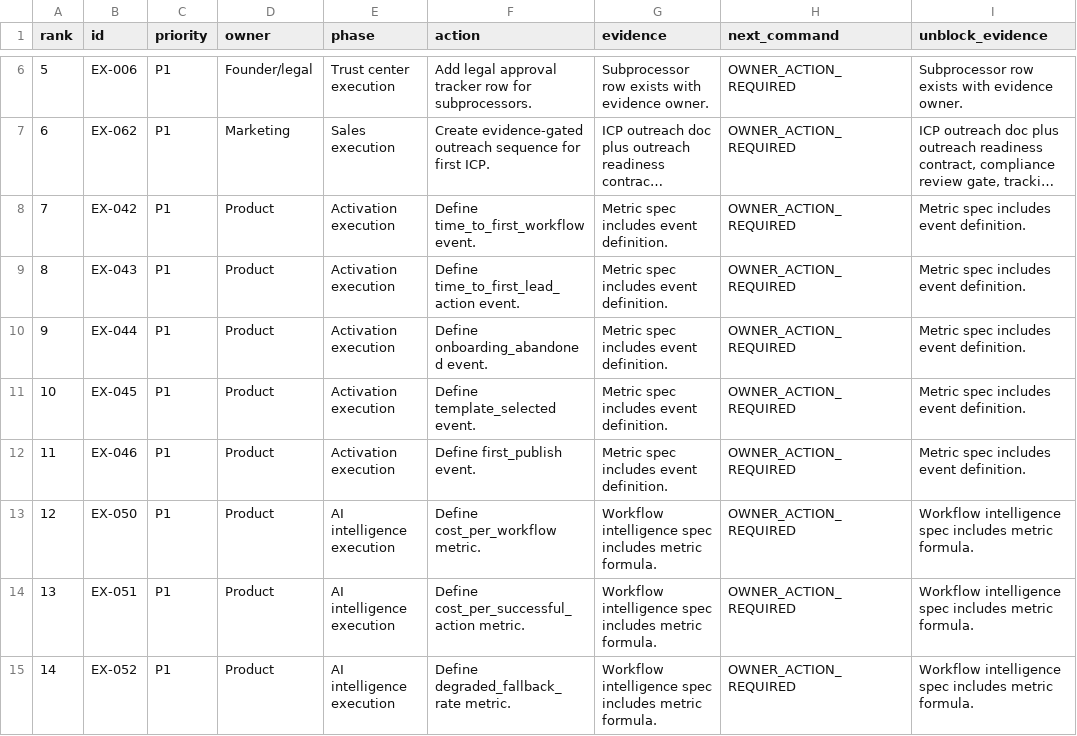
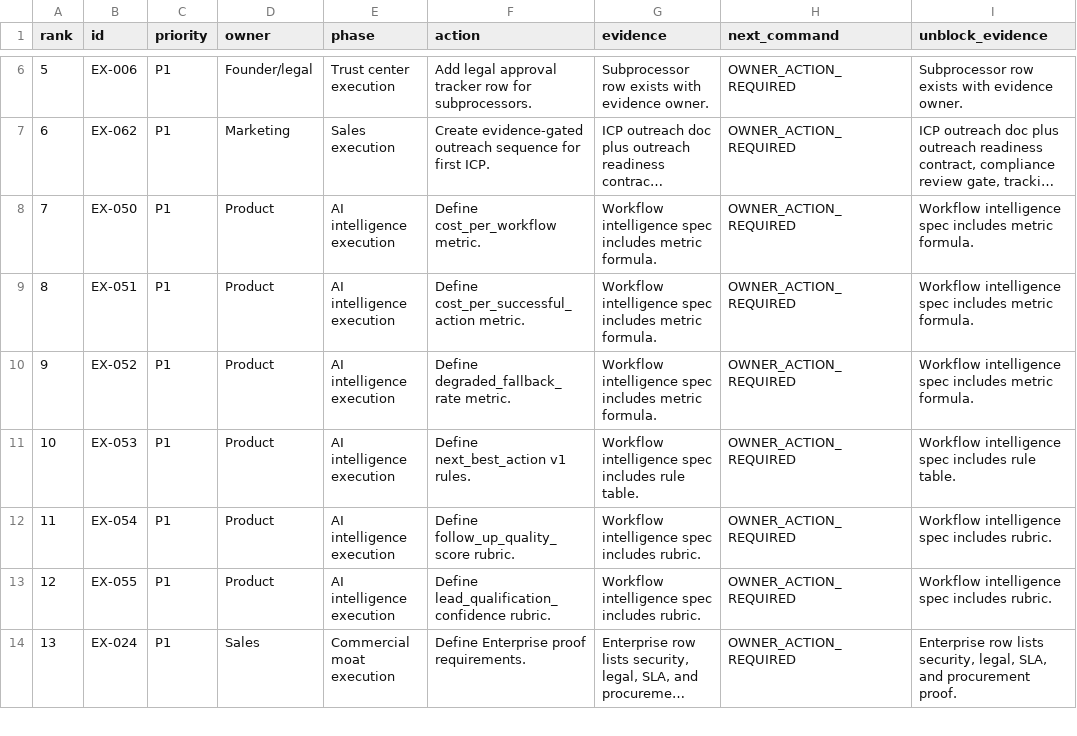
Before and after one commit to ramymortada-cpu/Fnnlr, a CSV file: docs/SAAS_MOAT_OWNER_QUEUE.csv, drawn as a sheet; only a part is shown, gaps mark what is left out; the shorter side is filled out with more unchanged rows; long unchanged cells end in …; removed rows and columns are numbered as before the commit, all else as after; the diff names each change by its address in the sheet, - before the commit and + after, or states it on an @@ line.

Commit message:
Close activation metrics owner queue evidence

```diff
--- a/docs/SAAS_MOAT_OWNER_QUEUE.csv
+++ b/docs/SAAS_MOAT_OWNER_QUEUE.csv
-row 8: 7 | EX-042 | P1 | Product | Activation execution | Define time_to_first_workflow event. | Metric spec includes event definition. | OWNER_ACTION_REQUIRED | Metric spec includes event definition.
-row 9: 8 | EX-043 | P1 | Product | Activation execution | Define time_to_first_lead_action event. | Metric spec includes event definition. | OWNER_ACTION_REQUIRED | Metric spec includes event definition.
-row 10: 9 | EX-044 | P1 | Product | Activation execution | Define onboarding_abandoned event. | Metric spec includes event definition. | OWNER_ACTION_REQUIRED | Metric spec includes event definition.
-row 11: 10 | EX-045 | P1 | Product | Activation execution | Define template_selected event. | Metric spec includes event definition. | OWNER_ACTION_REQUIRED | Metric spec includes event definition.
-row 12: 11 | EX-046 | P1 | Product | Activation execution | Define first_publish event. | Metric spec includes event definition. | OWNER_ACTION_REQUIRED | Metric spec includes event definition.
@@ column A (rank) renumbered from row 8 down @@
```
Also changed, not shown: 7 other files.
